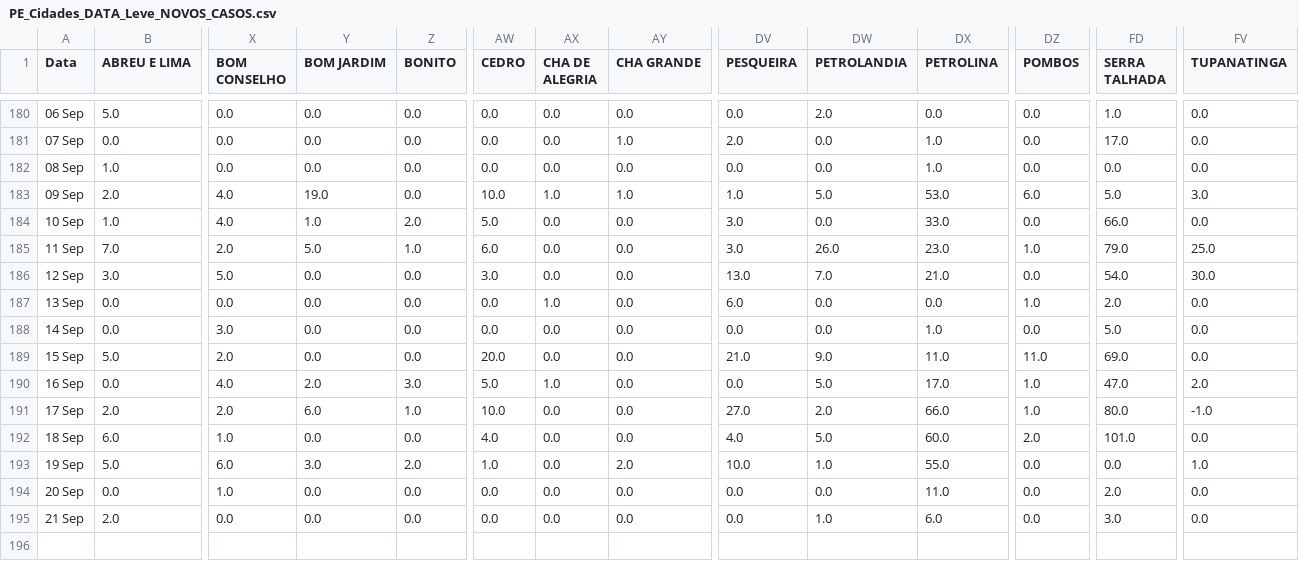
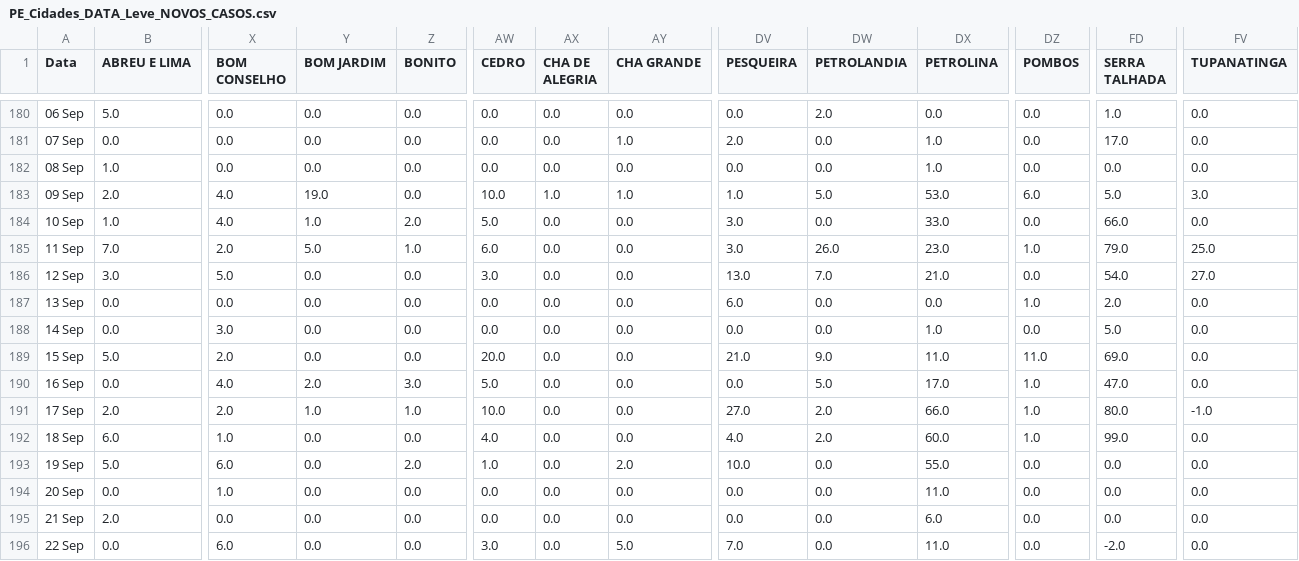
Before and after one commit to JTeodomiro/covid19PE, a CSV file: Novos_Casos/PE_Cidades_DATA_Leve_NOVOS_CASOS.csv, drawn as a sheet; only a part is shown, gaps mark what is left out; rows hold the shown columns only; the diff names each change by its address in the sheet, - before the commit and + after, or states it on an @@ line.

```diff
--- a/Novos_Casos/PE_Cidades_DATA_Leve_NOVOS_CASOS.csv
+++ b/Novos_Casos/PE_Cidades_DATA_Leve_NOVOS_CASOS.csv
-FV186 (TUPANATINGA): 30.0
+FV186 (TUPANATINGA): 27.0
-AX187 (CHA DE ALEGRIA): 1.0
+AX187 (CHA DE ALEGRIA): 0.0
-AX190 (CHA DE ALEGRIA): 1.0
+AX190 (CHA DE ALEGRIA): 0.0
-FV190 (TUPANATINGA): 2.0
+FV190 (TUPANATINGA): 0.0
-Y191 (BOM JARDIM): 6.0
+Y191 (BOM JARDIM): 1.0
-DW192 (PETROLANDIA): 5.0
+DW192 (PETROLANDIA): 2.0
-DZ192 (POMBOS): 2.0
+DZ192 (POMBOS): 1.0
-FD192 (SERRA TALHADA): 101.0
+FD192 (SERRA TALHADA): 99.0
-Y193 (BOM JARDIM): 3.0
+Y193 (BOM JARDIM): 0.0
-DW193 (PETROLANDIA): 1.0
+DW193 (PETROLANDIA): 0.0
-FV193 (TUPANATINGA): 1.0
+FV193 (TUPANATINGA): 0.0
-FD194 (SERRA TALHADA): 2.0
+FD194 (SERRA TALHADA): 0.0
-DW195 (PETROLANDIA): 1.0
+DW195 (PETROLANDIA): 0.0
-FD195 (SERRA TALHADA): 3.0
+FD195 (SERRA TALHADA): 0.0
+row 196: 22 Sep | 0.0 | 6.0 | 0.0 | 0.0 | 3.0 | 0.0 | 5.0 | 7.0 | 0.0 | 11.0 | 0.0 | -2.0 | 0.0
```
Also changed, not shown: Novos_Casos/Obitos_PE_Cidades_NOVOS_CASOS.csv, Novos_Casos/PE_Cidades_DATA_NOVOS_CASOS.csv, 1 other file.
